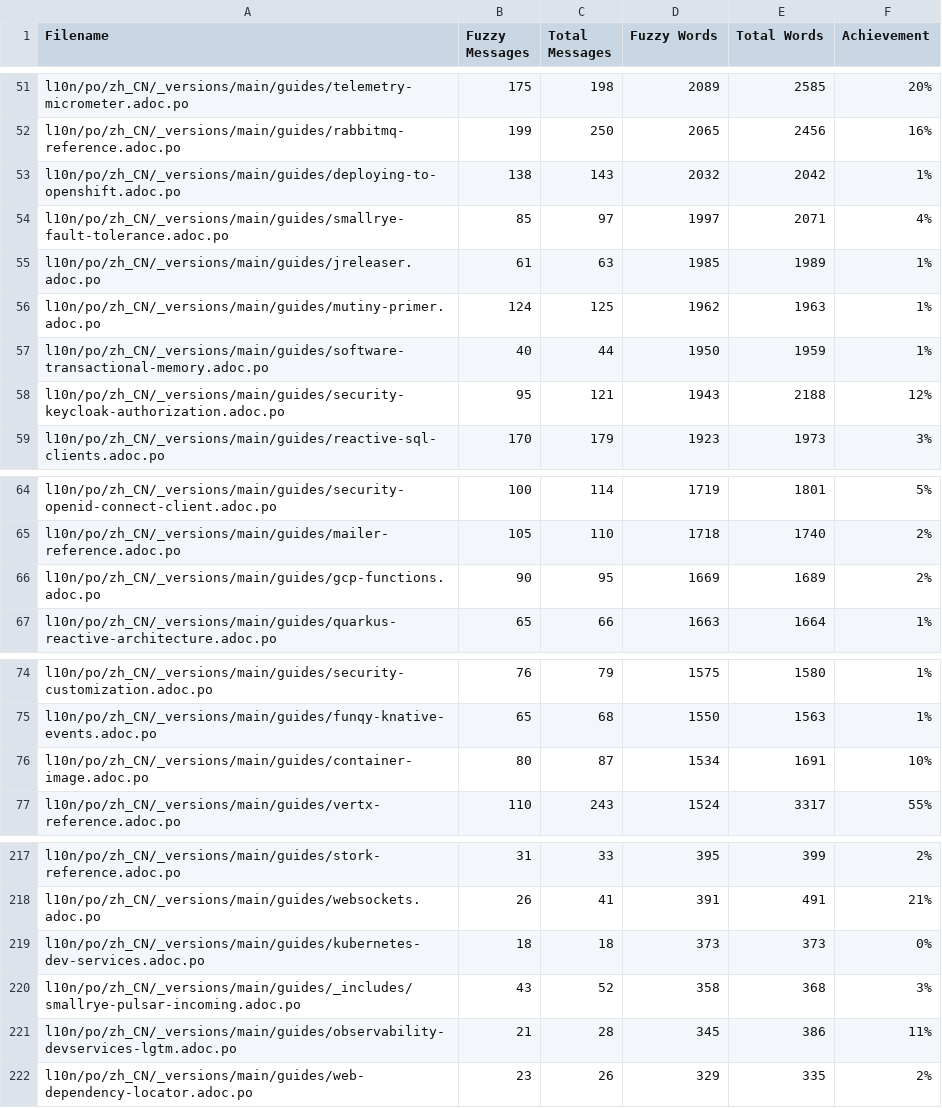
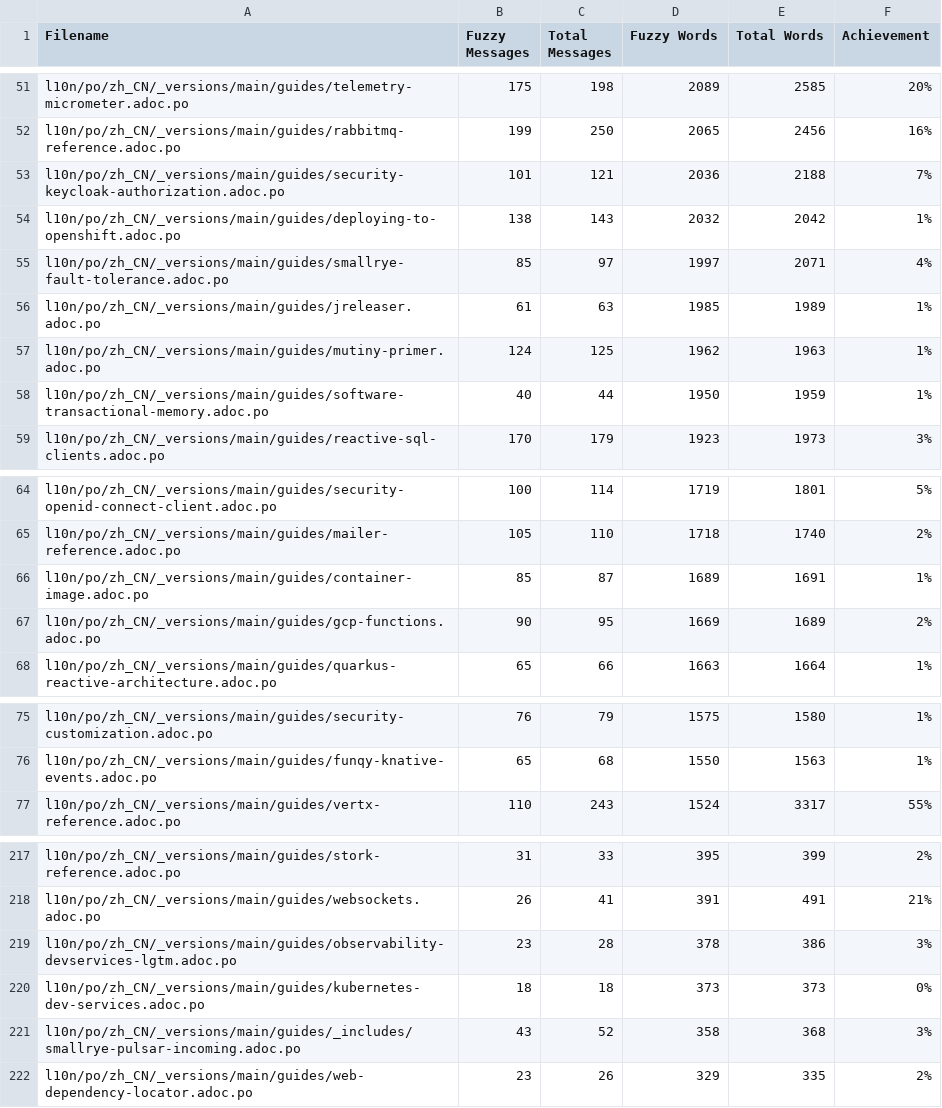
Before and after one commit to quarkusio/cn.quarkus.io, a CSV file: l10n/stats/main-guides-translation.csv, drawn as a sheet; only a part is shown, gaps mark what is left out; the diff covers the shown part only.

Commit message:
Update translation stats

```diff
--- a/l10n/stats/main-guides-translation.csv
+++ b/l10n/stats/main-guides-translation.csv
@@ -52,2 +52,3 @@ l10n/po/zh_CN/_versions/main/guides/telemetry-micrometer.adoc.po, 175, 198, 2089
 l10n/po/zh_CN/_versions/main/guides/rabbitmq-reference.adoc.po, 199, 250, 2065, 2456, 16%
+l10n/po/zh_CN/_versions/main/guides/security-keycloak-authorization.adoc.po, 101, 121, 2036, 2188, 7%
 l10n/po/zh_CN/_versions/main/guides/deploying-to-openshift.adoc.po, 138, 143, 2032, 2042, 1%
@@ -57,3 +58,2 @@ l10n/po/zh_CN/_versions/main/guides/mutiny-primer.adoc.po, 124, 125, 1962, 1963,
 l10n/po/zh_CN/_versions/main/guides/software-transactional-memory.adoc.po, 40, 44, 1950, 1959, 1%
-l10n/po/zh_CN/_versions/main/guides/security-keycloak-authorization.adoc.po, 95, 121, 1943, 2188, 12%
 l10n/po/zh_CN/_versions/main/guides/reactive-sql-clients.adoc.po, 170, 179, 1923, 1973, 3%
@@ -65,2 +65,3 @@ l10n/po/zh_CN/_versions/main/guides/security-openid-connect-client.adoc.po, 100,
 l10n/po/zh_CN/_versions/main/guides/mailer-reference.adoc.po, 105, 110, 1718, 1740, 2%
+l10n/po/zh_CN/_versions/main/guides/container-image.adoc.po, 85, 87, 1689, 1691, 1%
 l10n/po/zh_CN/_versions/main/guides/gcp-functions.adoc.po, 90, 95, 1669, 1689, 2%
@@ -75,3 +76,2 @@ l10n/po/zh_CN/_versions/main/guides/security-customization.adoc.po, 76, 79, 1575
 l10n/po/zh_CN/_versions/main/guides/funqy-knative-events.adoc.po, 65, 68, 1550, 1563, 1%
-l10n/po/zh_CN/_versions/main/guides/container-image.adoc.po, 80, 87, 1534, 1691, 10%
 l10n/po/zh_CN/_versions/main/guides/vertx-reference.adoc.po, 110, 243, 1524, 3317, 55%
@@ -218,5 +218,5 @@ l10n/po/zh_CN/_versions/main/guides/stork-reference.adoc.po, 31, 33, 395, 399, 2
 l10n/po/zh_CN/_versions/main/guides/websockets.adoc.po, 26, 41, 391, 491, 21%
+l10n/po/zh_CN/_versions/main/guides/observability-devservices-lgtm.adoc.po, 23, 28, 378, 386, 3%
 l10n/po/zh_CN/_versions/main/guides/kubernetes-dev-services.adoc.po, 18, 18, 373, 373, 0%
 l10n/po/zh_CN/_versions/main/guides/_includes/smallrye-pulsar-incoming.adoc.po, 43, 52, 358, 368, 3%
-l10n/po/zh_CN/_versions/main/guides/observability-devservices-lgtm.adoc.po, 21, 28, 345, 386, 11%
 l10n/po/zh_CN/_versions/main/guides/web-dependency-locator.adoc.po, 23, 26, 329, 335, 2%
```
Also changed, not shown: 2 added rows and 2 removed rows elsewhere in this file, l10n/stats/misc-translation.csv, l10n/stats/posts-translation.csv.
